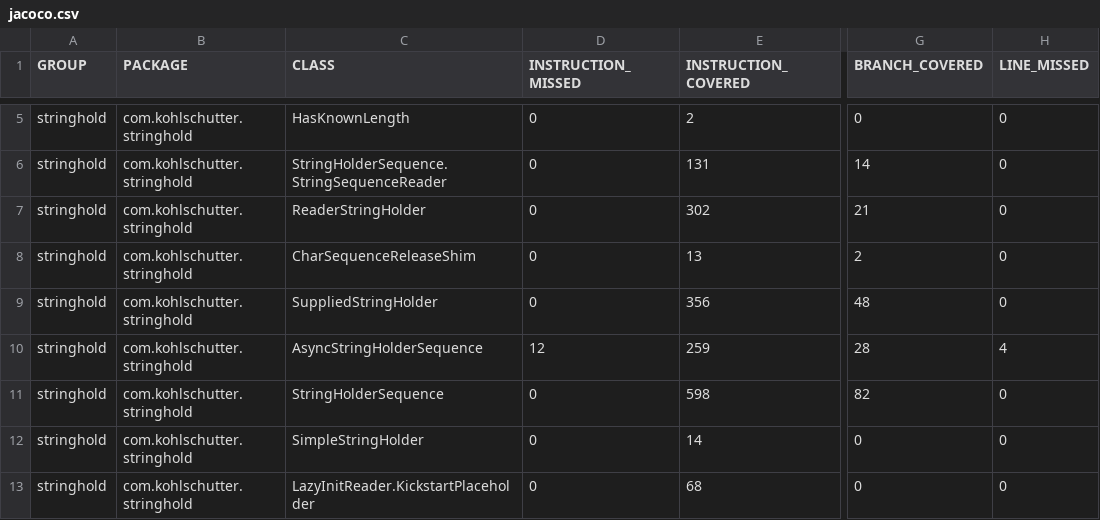
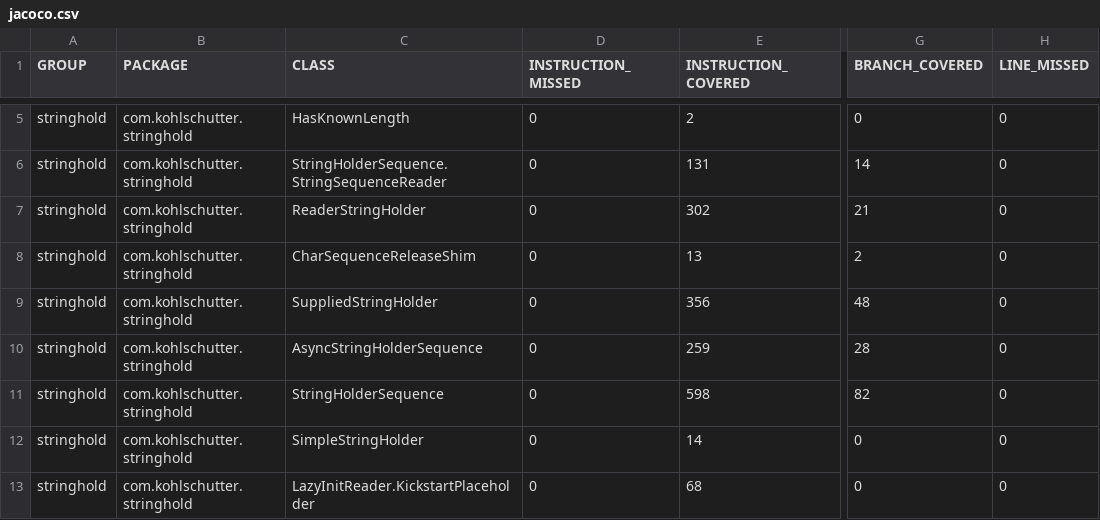
Before and after one commit to kohlschutter/stringhold, a CSV file: jacoco/jacoco.csv, drawn as a sheet; only a part is shown, gaps mark what is left out; the diff names each change by its address in the sheet, - before the commit and + after, or states it on an @@ line.

```diff
--- a/jacoco/jacoco.csv
+++ b/jacoco/jacoco.csv
-D10 (INSTRUCTION_MISSED): 12
+D10 (INSTRUCTION_MISSED): 0
-H10 (LINE_MISSED): 4
+H10 (LINE_MISSED): 0
```
Also changed, not shown: 17 other files.
